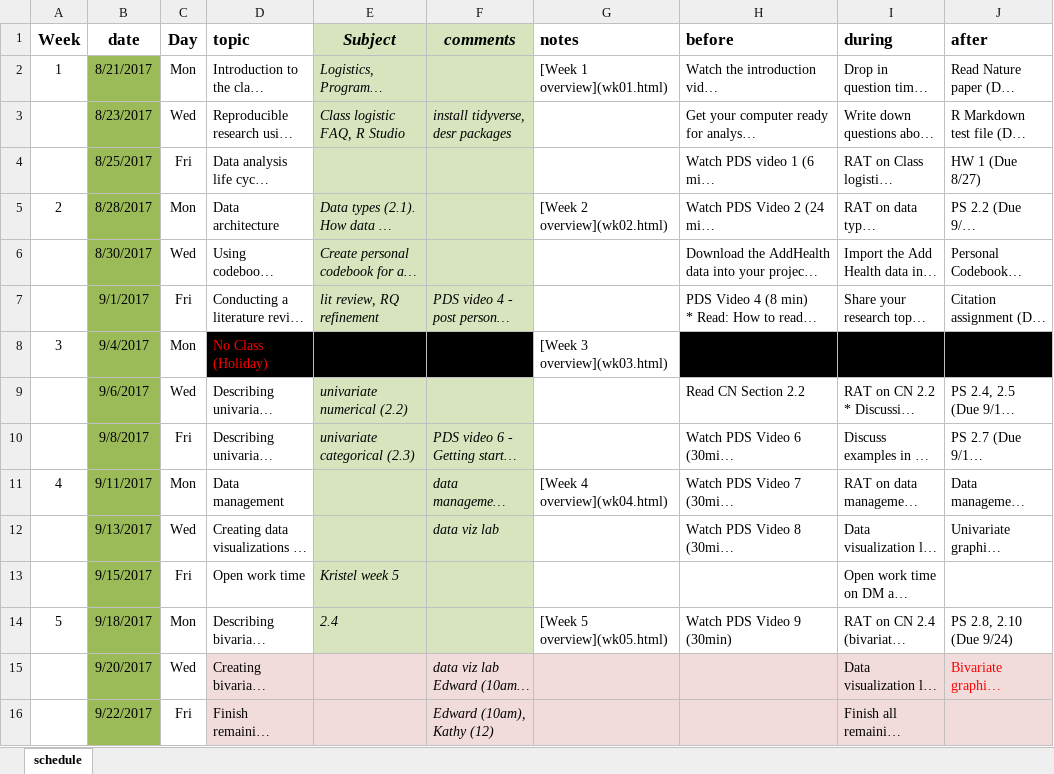
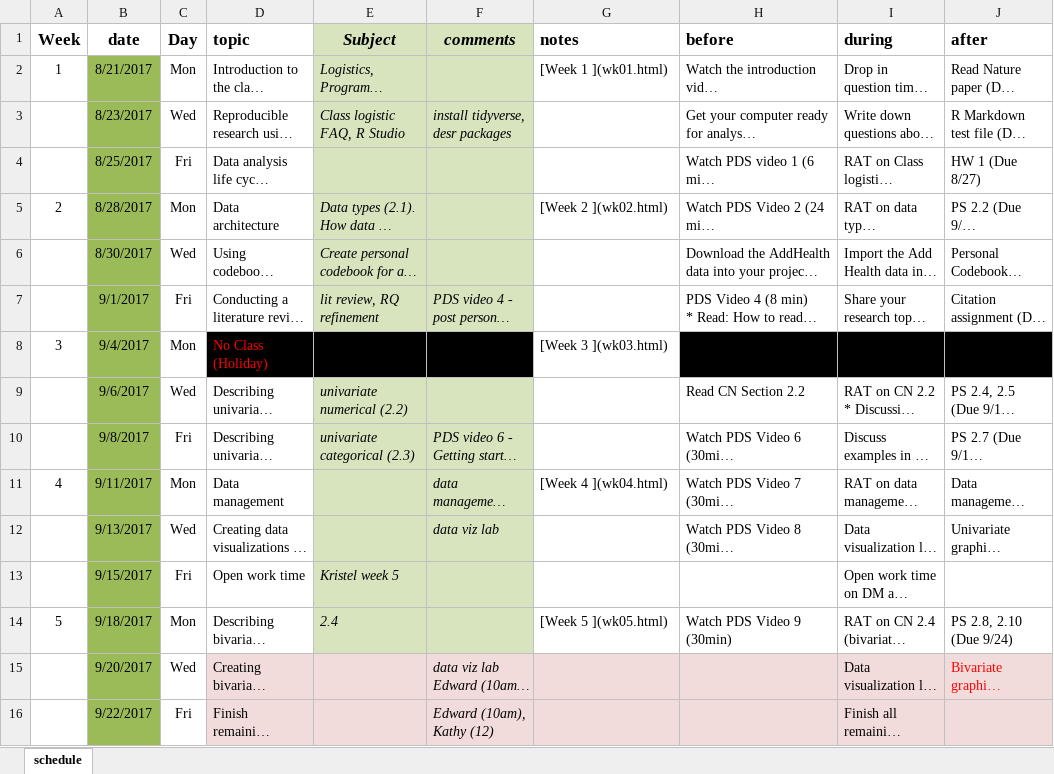
Before and after one commit to KirosG/MATH315, an Excel workbook: schedule_315.xlsx, sheet schedule, drawn as a sheet; only a part is shown; long unchanged cells end in …; values as stored, in another font and other column widths than the file's, no borders; the diff covers the shown part only; the diff names each change by its address in the sheet, - before the commit and + after, or states it on an @@ line.

Commit message:
update rp outline assignment and schedule

```diff
--- a/schedule_315.xlsx (sheet schedule)
+++ b/schedule_315.xlsx (sheet schedule)
-G2 (notes): [Week 1 overview](wk01.html)
+G2 (notes): [Week 1 ](wk01.html)
-G5 (notes): [Week 2 overview](wk02.html)
+G5 (notes): [Week 2 ](wk02.html)
-G8 (notes): [Week 3 overview](wk03.html)
+G8 (notes): [Week 3 ](wk03.html)
-G11 (notes): [Week 4 overview](wk04.html)
+G11 (notes): [Week 4 ](wk04.html)
-G14 (notes): [Week 5 overview](wk05.html)
+G14 (notes): [Week 5 ](wk05.html)
```
Also changed, not shown: 18 edited cells elsewhere in this sheet, 4 other files.
